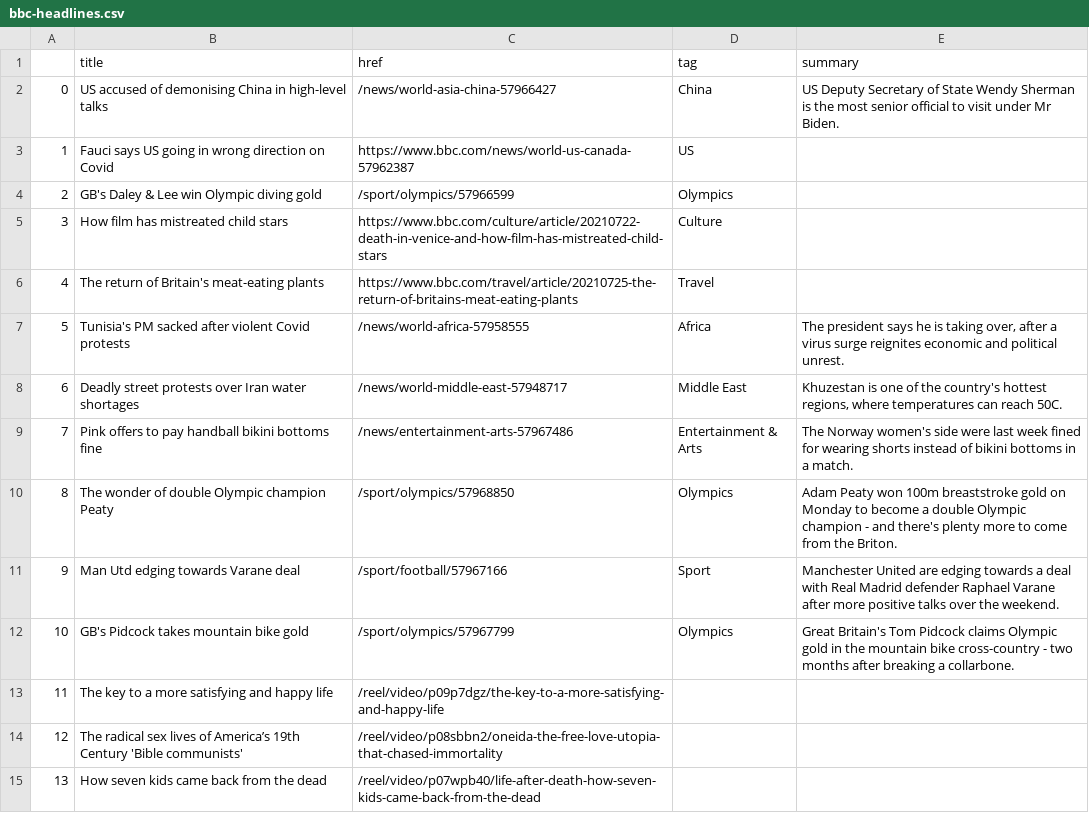
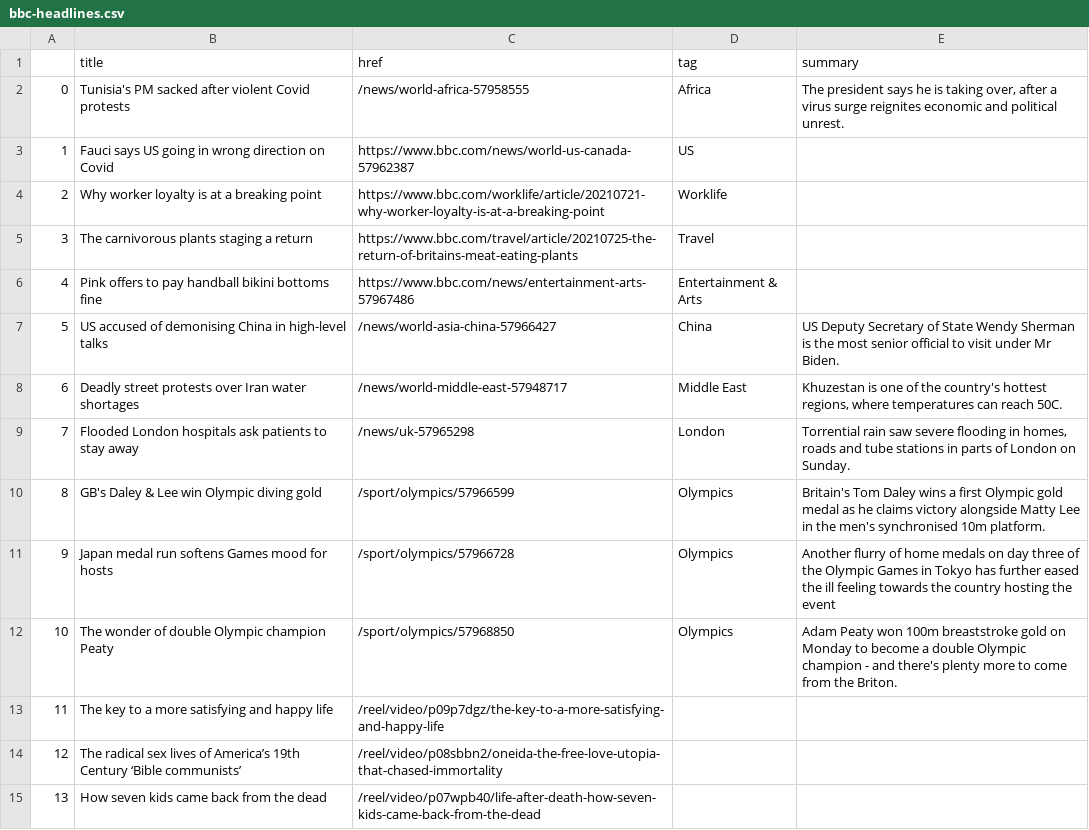
Before and after one commit to FraukeReyer/automatic-scraper, a CSV file: bbc-headlines.csv, drawn as a sheet; only a part is shown; the diff covers the shown part only.

```diff
--- a/bbc-headlines.csv
+++ b/bbc-headlines.csv
@@ -1,15 +1,15 @@
 ,title,href,tag,summary
-0,US accused of demonising China in high-level talks,/news/world-asia-china-57966427,China,US Deputy Secretary of State Wendy Sherman is the most senior official to visit under Mr Biden.
+0,Tunisia's PM sacked after violent Covid protests,/news/world-africa-57958555,Africa,"The president says he is taking over, after a virus surge reignites economic and political unrest."
 1,Fauci says US going in wrong direction on Covid,https://www.bbc.com/news/world-us-canada-57962387,US,
-2,GB's Daley & Lee win Olympic diving gold,/sport/olympics/57966599,Olympics,
-3,How film has mistreated child stars,https://www.bbc.com/culture/article/20210722-death-in-venice-and-how-film-has-mistreated-child-stars,Culture,
-4,The return of Britain's meat-eating plants,https://www.bbc.com/travel/article/20210725-the-return-of-britains-meat-eating-plants,Travel,
-5,Tunisia's PM sacked after violent Covid protests,/news/world-africa-57958555,Africa,"The president says he is taking over, after a virus surge reignites economic and political unrest."
+2,Why worker loyalty is at a breaking point,https://www.bbc.com/worklife/article/20210721-why-worker-loyalty-is-at-a-breaking-point,Worklife,
+3,The carnivorous plants staging a return,https://www.bbc.com/travel/article/20210725-the-return-of-britains-meat-eating-plants,Travel,
+4,Pink offers to pay handball bikini bottoms fine,https://www.bbc.com/news/entertainment-arts-57967486,Entertainment & Arts,
+5,US accused of demonising China in high-level talks,/news/world-asia-china-57966427,China,US Deputy Secretary of State Wendy Sherman is the most senior official to visit under Mr Biden.
 6,Deadly street protests over Iran water shortages,/news/world-middle-east-57948717,Middle East,"Khuzestan is one of the country's hottest regions, where temperatures can reach 50C."
-7,Pink offers to pay handball bikini bottoms fine,/news/entertainment-arts-57967486,Entertainment & Arts,The Norway women's side were last week fined for wearing shorts instead of bikini bottoms in a match.
-8,The wonder of double Olympic champion Peaty,/sport/olympics/57968850,Olympics,Adam Peaty won 100m breaststroke gold on Monday to become a double Olympic champion - and there's plenty more to come from the Briton.
-9,Man Utd edging towards Varane deal,/sport/football/57967166,Sport,Manchester United are edging towards a deal with Real Madrid defender Raphael Varane after more positive talks over the weekend.
-10,GB's Pidcock takes mountain bike gold,/sport/olympics/57967799,Olympics,Great Britain's Tom Pidcock claims Olympic gold in the mountain bike cross-country - two months after breaking a collarbone.
+7,Flooded London hospitals ask patients to stay away,/news/uk-57965298,London,"Torrential rain saw severe flooding in homes, roads and tube stations in parts of London on Sunday."
+8,GB's Daley & Lee win Olympic diving gold,/sport/olympics/57966599,Olympics,Britain's Tom Daley wins a first Olympic gold medal as he claims victory alongside Matty Lee in the men's synchronised 10m platform.
+9,Japan medal run softens Games mood for hosts,/sport/olympics/57966728,Olympics,Another flurry of home medals on day three of the Olympic Games in Tokyo has further eased the ill feeling towards the country hosting the event
+10,The wonder of double Olympic champion Peaty,/sport/olympics/57968850,Olympics,Adam Peaty won 100m breaststroke gold on Monday to become a double Olympic champion - and there's plenty more to come from the Briton.
 11,The key to a more satisfying and happy life,/reel/video/p09p7dgz/the-key-to-a-more-satisfying-and-happy-life,,
-12,The radical sex lives of America’s 19th Century 'Bible communists',/reel/video/p08sbbn2/oneida-the-free-love-utopia-that-chased-immortality,,
+12,The radical sex lives of America’s 19th Century ‘Bible communists’,/reel/video/p08sbbn2/oneida-the-free-love-utopia-that-chased-immortality,,
 13,How seven kids came back from the dead,/reel/video/p07wpb40/life-after-death-how-seven-kids-came-back-from-the-dead,,
```
Also changed, not shown: 11 edited cells elsewhere in this file.
